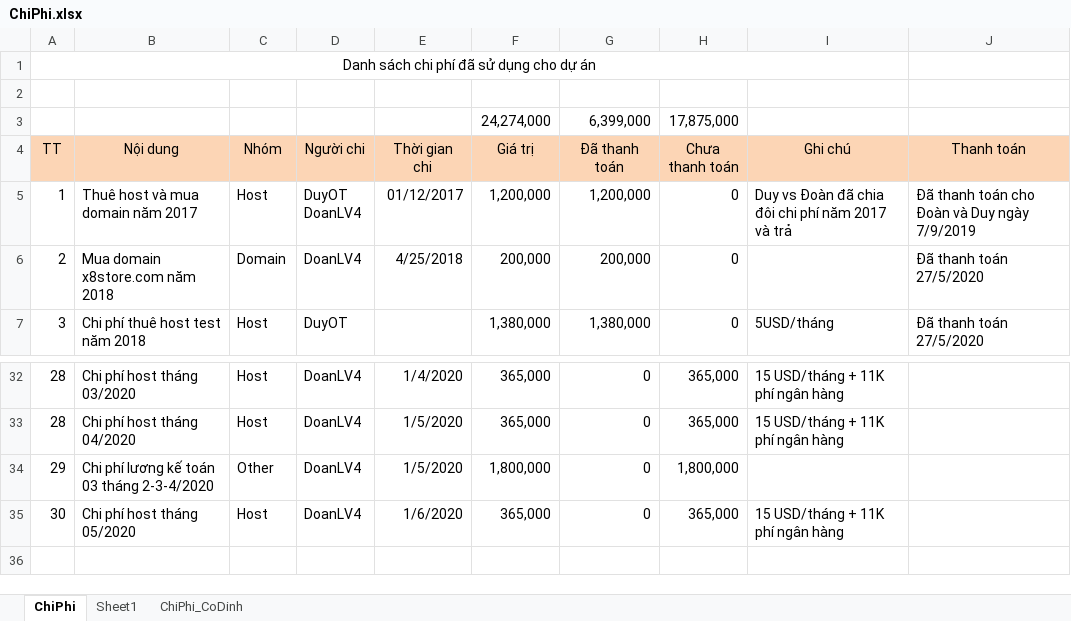
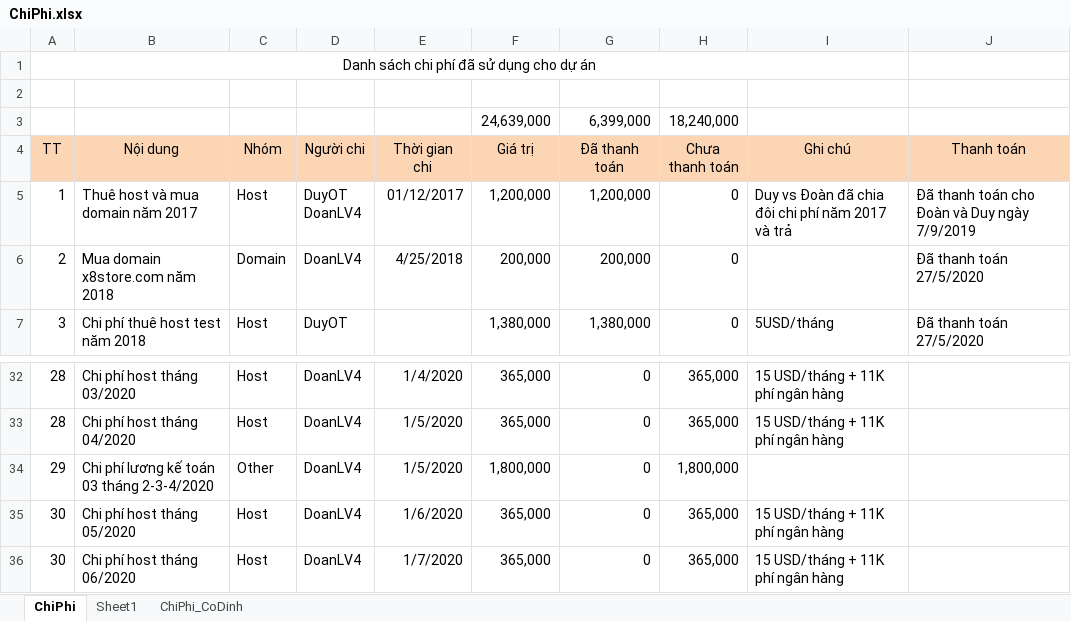
Before and after one commit to duyot/WMS_Documents, an Excel workbook: 0.PM/ChiPhi.xlsx, sheet ChiPhi, drawn as a sheet; only a part is shown, gaps mark what is left out; values as stored, in another font and other column widths than the file's, no borders; removed rows and columns are numbered as before the commit, all else as after; the diff names each change by its address in the sheet, - before the commit and + after, or states it on an @@ line.

Commit message:
Doan day

```diff
--- a/0.PM/ChiPhi.xlsx (sheet ChiPhi)
+++ b/0.PM/ChiPhi.xlsx (sheet ChiPhi)
-row 3:  |  |  |  |  | 24,274,000 | 6,399,000 | 17,875,000
+row 3:  |  |  |  |  | 24,639,000 | 6,399,000 | 18,240,000
+row 36: 30 | Chi phí host tháng 06/2020 | Host | DoanLV4 | 1/7/2020 | 365,000 | 0 | 365,000 | 15 USD/tháng + 11K phí ngân hàng
```
Also changed, not shown: 4 other files.
